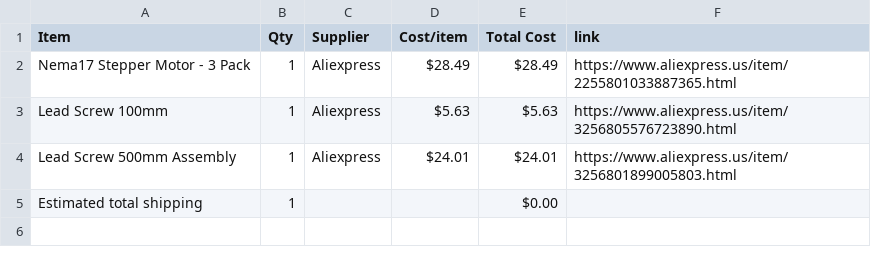
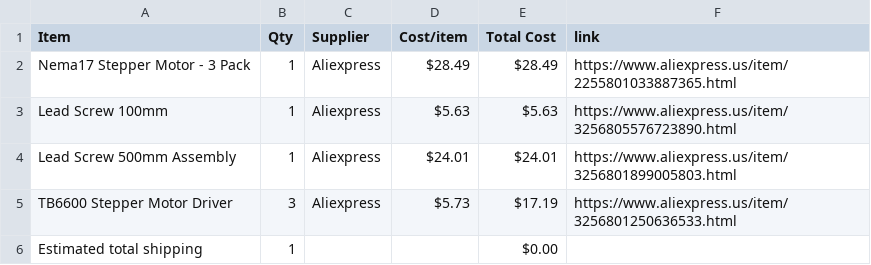
Before and after one commit to andyydong/AIMS, a CSV file: BOM.csv, drawn as a sheet; the diff names each change by its address in the sheet, - before the commit and + after, or states it on an @@ line.

Commit message:
Sync AIMS: Automated Inventory Management System from Half Life

```diff
--- a/BOM.csv
+++ b/BOM.csv
+row 5: TB6600 Stepper Motor Driver | 3 | Aliexpress | $5.73 | $17.19 | https://www.aliexpress.us/item/3256801250636533.html
```
